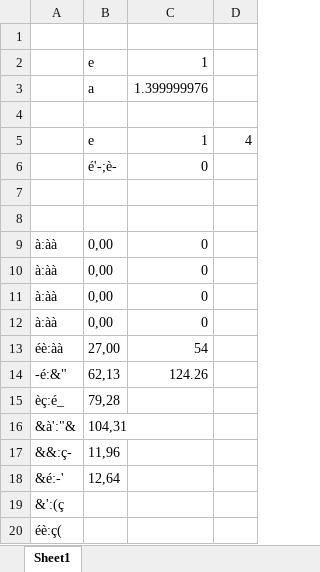
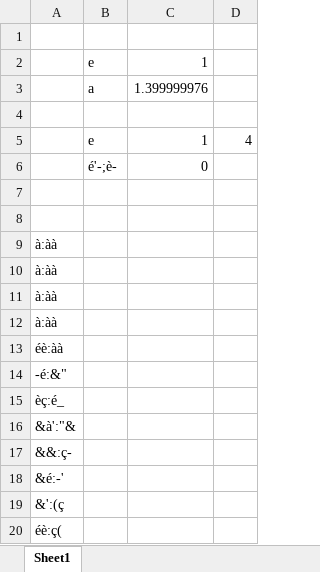
Before and after one commit to Lightman31/stage_2020_b, an Excel workbook: projets/PACBluetooth/20_06_12/premiers pas VBA.xlsx, sheet Sheet1, drawn as a sheet; values as stored, in another font and other column widths than the file's, no borders; the diff names each change by its address in the sheet, - before the commit and + after, or states it on an @@ line.

```diff
--- a/projets/PACBluetooth/20_06_12/premiers pas VBA.xlsx (sheet Sheet1)
+++ b/projets/PACBluetooth/20_06_12/premiers pas VBA.xlsx (sheet Sheet1)
-B9:B12: 0,00
+B9:B12: (empty)
-C9:C12: 0
+C9:C12: (empty)
-B13: 27,00
+B13: (empty)
-C13: 54
+C13: (empty)
-B14: 62,13
+B14: (empty)
-C14: 124.26
+C14: (empty)
-B15: 79,28
+B15: (empty)
-B16: 104,31
+B16: (empty)
-B17: 11,96
+B17: (empty)
-B18: 12,64
+B18: (empty)
```
Also changed, not shown: 1 other file.
